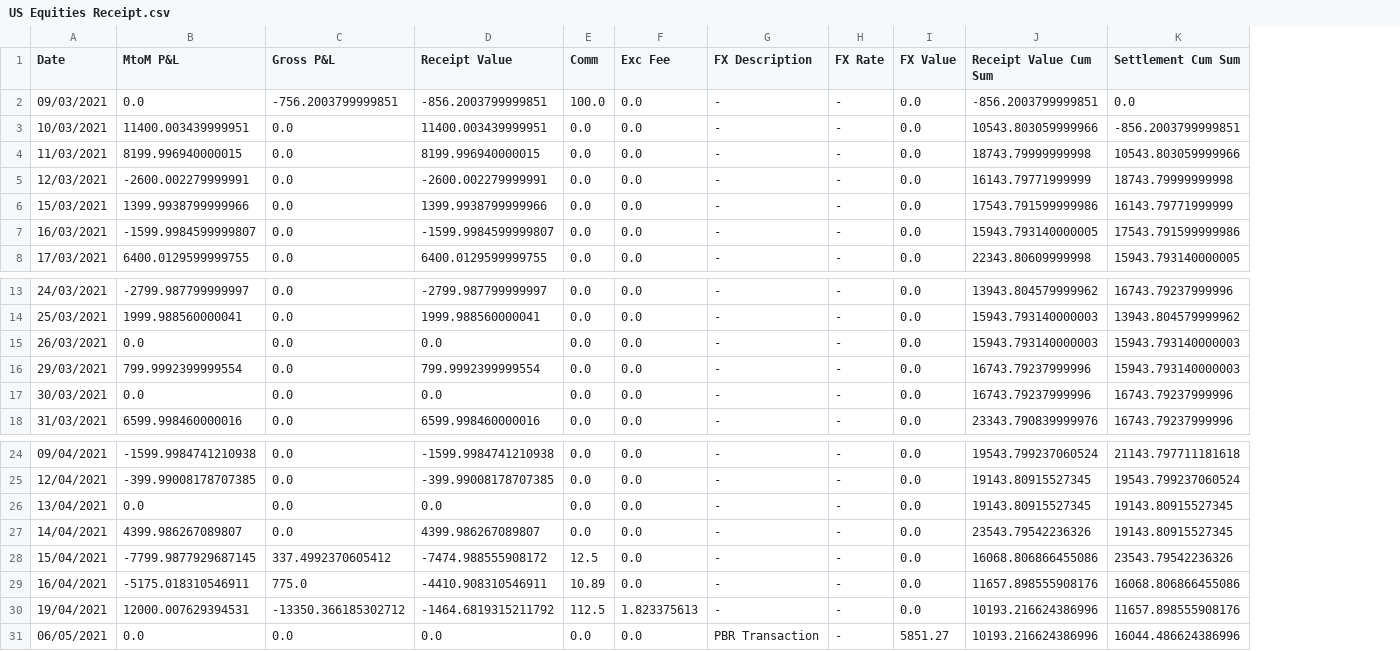
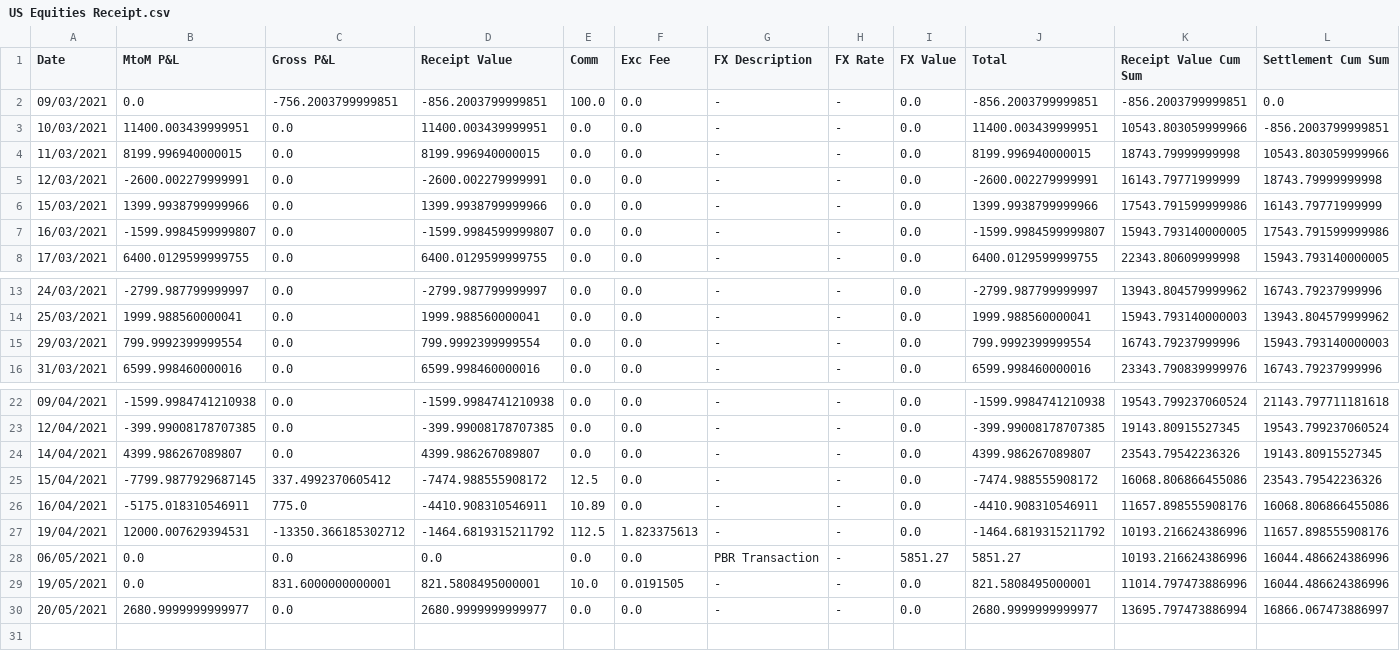
Before and after one commit to oliveirahenrique70/TrussInvest, a CSV file: US Equities Receipt.csv, drawn as a sheet; only a part is shown, gaps mark what is left out; removed rows and columns are numbered as before the commit, all else as after; the diff names each change by its address in the sheet, - before the commit and + after, or states it on an @@ line.

```diff
--- a/US Equities Receipt.csv
+++ b/US Equities Receipt.csv
+column J (Total), rows 2-8: -856.2003799999851 | 11400.003439999951 | 8199.996940000015 | -2600.002279999991 | 1399.9938799999966 | -1599.9984599999807 | 6400.0129599999755; rows 13-16: -2799.987799999997 | 1999.988560000041 | 799.9992399999554 | 6599.998460000016; rows 22-28: -1599.9984741210938 | -399.99008178707385 | 4399.986267089807 | -7474.988555908172 | -4410.908310546911 | -1464.6819315211792 | 5851.27
-row 15: 26/03/2021 | 0.0 | 0.0 | 0.0 | 0.0 | 0.0 | - | - | 0.0 | 15943.793140000003 | 15943.793140000003
-row 17: 30/03/2021 | 0.0 | 0.0 | 0.0 | 0.0 | 0.0 | - | - | 0.0 | 16743.79237999996 | 16743.79237999996
-row 26: 13/04/2021 | 0.0 | 0.0 | 0.0 | 0.0 | 0.0 | - | - | 0.0 | 19143.80915527345 | 19143.80915527345
+row 29: 19/05/2021 | 0.0 | 831.6000000000001 | 821.5808495000001 | 10.0 | 0.0191505 | - | - | 0.0 | 821.5808495000001 | 11014.797473886996 | 16044.486624386996
+row 30: 20/05/2021 | 2680.9999999999977 | 0.0 | 2680.9999999999977 | 0.0 | 0.0 | - | - | 0.0 | 2680.9999999999977 | 13695.797473886994 | 16866.067473886997
```
Also changed, not shown: BR Receipt.csv, DOLM21.csv, 14 other files.
